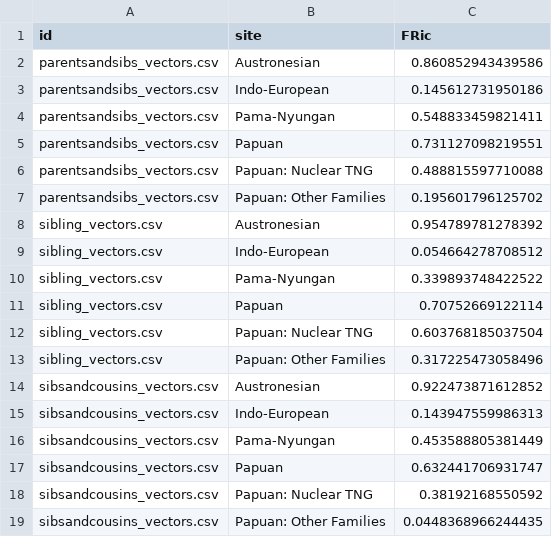
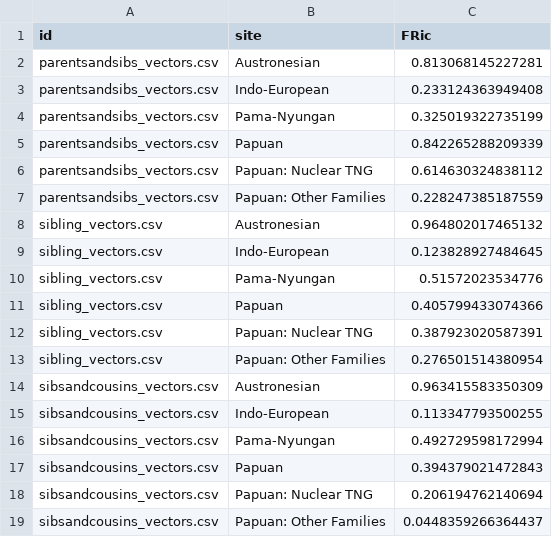
Before and after one commit to SamPassmore/OxfordHandbookofPapuanLanguages, a CSV file: results/mds_functionalrichness.csv, drawn as a sheet.

```diff
--- a/results/mds_functionalrichness.csv
+++ b/results/mds_functionalrichness.csv
@@ -1,19 +1,19 @@
 "id","site","FRic"
-"parentsandsibs_vectors.csv","Austronesian",0.860852943439586
-"parentsandsibs_vectors.csv","Indo-European",0.145612731950186
-"parentsandsibs_vectors.csv","Pama-Nyungan",0.548833459821411
-"parentsandsibs_vectors.csv","Papuan",0.731127098219551
-"parentsandsibs_vectors.csv","Papuan: Nuclear TNG",0.488815597710088
-"parentsandsibs_vectors.csv","Papuan: Other Families",0.195601796125702
-"sibling_vectors.csv","Austronesian",0.954789781278392
-"sibling_vectors.csv","Indo-European",0.054664278708512
-"sibling_vectors.csv","Pama-Nyungan",0.339893748422522
-"sibling_vectors.csv","Papuan",0.70752669122114
-"sibling_vectors.csv","Papuan: Nuclear TNG",0.603768185037504
-"sibling_vectors.csv","Papuan: Other Families",0.317225473058496
-"sibsandcousins_vectors.csv","Austronesian",0.922473871612852
-"sibsandcousins_vectors.csv","Indo-European",0.143947559986313
-"sibsandcousins_vectors.csv","Pama-Nyungan",0.453588805381449
-"sibsandcousins_vectors.csv","Papuan",0.632441706931747
-"sibsandcousins_vectors.csv","Papuan: Nuclear TNG",0.38192168550592
-"sibsandcousins_vectors.csv","Papuan: Other Families",0.0448368966244435
+"parentsandsibs_vectors.csv","Austronesian",0.813068145227281
+"parentsandsibs_vectors.csv","Indo-European",0.233124363949408
+"parentsandsibs_vectors.csv","Pama-Nyungan",0.325019322735199
+"parentsandsibs_vectors.csv","Papuan",0.842265288209339
+"parentsandsibs_vectors.csv","Papuan: Nuclear TNG",0.614630324838112
+"parentsandsibs_vectors.csv","Papuan: Other Families",0.228247385187559
+"sibling_vectors.csv","Austronesian",0.964802017465132
+"sibling_vectors.csv","Indo-European",0.123828927484645
+"sibling_vectors.csv","Pama-Nyungan",0.51572023534776
+"sibling_vectors.csv","Papuan",0.405799433074366
+"sibling_vectors.csv","Papuan: Nuclear TNG",0.387923020587391
+"sibling_vectors.csv","Papuan: Other Families",0.276501514380954
+"sibsandcousins_vectors.csv","Austronesian",0.963415583350309
+"sibsandcousins_vectors.csv","Indo-European",0.113347793500255
+"sibsandcousins_vectors.csv","Pama-Nyungan",0.492729598172994
+"sibsandcousins_vectors.csv","Papuan",0.394379021472843
+"sibsandcousins_vectors.csv","Papuan: Nuclear TNG",0.206194762140694
+"sibsandcousins_vectors.csv","Papuan: Other Families",0.0448359266364437
```
Also changed, not shown: processed_data/sibling_vectors.csv, processed_data/sibsandcousins_vectors.csv, 16 other files.
